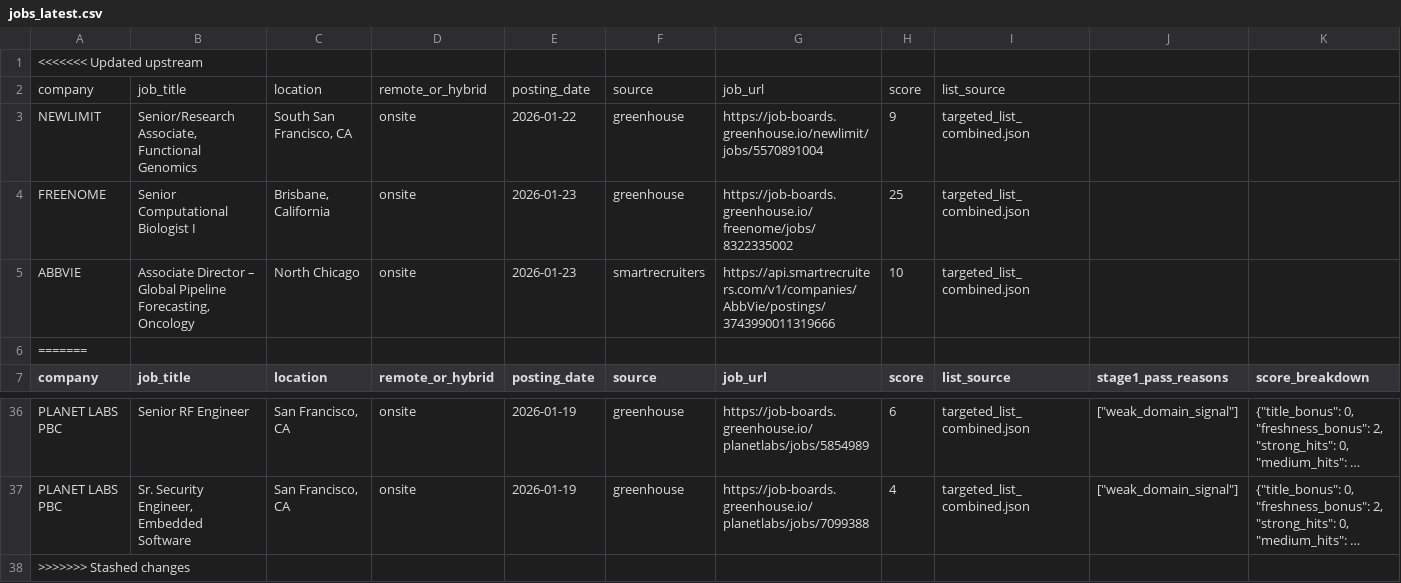
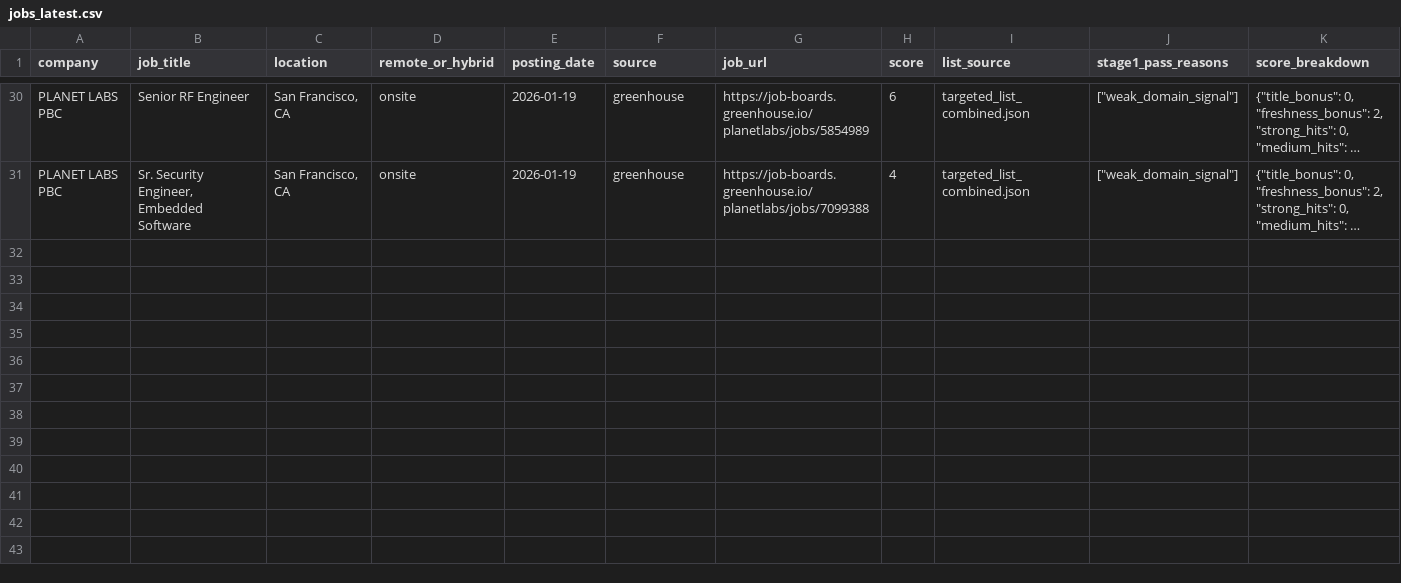
Before and after one commit to Bit-2310/bioinfo-job-tracker, a CSV file: data/jobs_latest.csv, drawn as a sheet; only a part is shown, gaps mark what is left out; long unchanged cells end in …; the diff names each change by its address in the sheet, - before the commit and + after, or states it on an @@ line.

```diff
--- a/data/jobs_latest.csv
+++ b/data/jobs_latest.csv
-row 1: <<<<<<< Updated upstream
-row 2: company | job_title | location | remote_or_hybrid | posting_date | source | job_url | score | list_source
-row 3: NEWLIMIT | Senior/Research Associate, Functional Genomics | South San Francisco, CA | onsite | 2026-01-22 | greenhouse | https://job-boards.greenhouse.io/newlimit/jobs/5570891004 | 9 | targeted_list_combined.json
-row 4: FREENOME | Senior Computational Biologist I | Brisbane, California | onsite | 2026-01-23 | greenhouse | https://job-boards.greenhouse.io/freenome/jobs/8322335002 | 25 | targeted_list_combined.json
-row 5: ABBVIE | Associate Director – Global Pipeline Forecasting, Oncology | North Chicago | onsite | 2026-01-23 | smartrecruiters | https://api.smartrecruiters.com/v1/companies/AbbVie/postings/3743990011319666 | 10 | targeted_list_combined.json
-row 6: =======
-row 38: >>>>>>> Stashed changes
```
Also changed, not shown: 2 other files.
